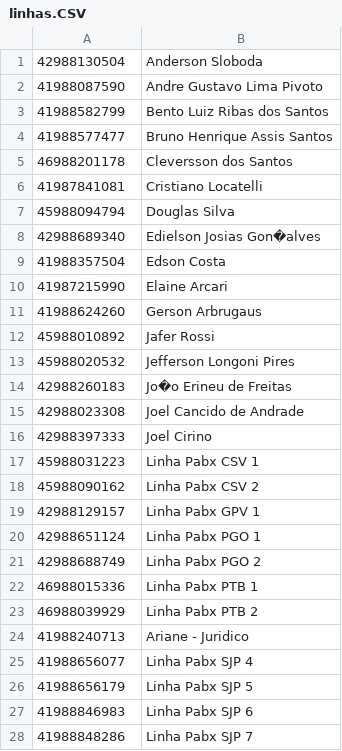
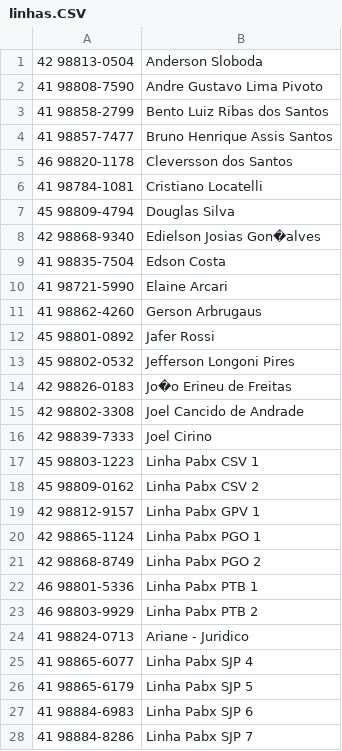
Before and after one commit to Arbigaus/callSystem, a CSV file: assets/files/linhas.CSV, drawn as a sheet; only a part is shown; the diff covers the shown part only.

```diff
--- a/assets/files/linhas.CSV
+++ b/assets/files/linhas.CSV
@@ -1,28 +1,28 @@
-42988130504;Anderson Sloboda
-41988087590;Andre Gustavo Lima Pivoto
-41988582799;Bento Luiz Ribas dos Santos
-41988577477;Bruno Henrique Assis Santos
-46988201178;Cleversson dos Santos
-41987841081;Cristiano Locatelli
-45988094794;Douglas Silva
-42988689340;Edielson Josias Gon�alves
-41988357504;Edson Costa
-41987215990;Elaine Arcari
-41988624260;Gerson Arbrugaus
-45988010892;Jafer Rossi
-45988020532;Jefferson Longoni Pires
-42988260183;Jo�o Erineu de Freitas
-42988023308;Joel Cancido de Andrade
-42988397333;Joel Cirino
-45988031223;Linha Pabx CSV 1
-45988090162;Linha Pabx CSV 2
-42988129157;Linha Pabx GPV 1
-42988651124;Linha Pabx PGO 1
-42988688749;Linha Pabx PGO 2
-46988015336;Linha Pabx PTB 1
-46988039929;Linha Pabx PTB 2
-41988240713;Ariane - Juridico
-41988656077;Linha Pabx SJP 4
-41988656179;Linha Pabx SJP 5
-41988846983;Linha Pabx SJP 6
-41988848286;Linha Pabx SJP 7
+42 98813-0504;Anderson Sloboda
+41 98808-7590;Andre Gustavo Lima Pivoto
+41 98858-2799;Bento Luiz Ribas dos Santos
+41 98857-7477;Bruno Henrique Assis Santos
+46 98820-1178;Cleversson dos Santos
+41 98784-1081;Cristiano Locatelli
+45 98809-4794;Douglas Silva
+42 98868-9340;Edielson Josias Gon�alves
+41 98835-7504;Edson Costa
+41 98721-5990;Elaine Arcari
+41 98862-4260;Gerson Arbrugaus
+45 98801-0892;Jafer Rossi
+45 98802-0532;Jefferson Longoni Pires
+42 98826-0183;Jo�o Erineu de Freitas
+42 98802-3308;Joel Cancido de Andrade
+42 98839-7333;Joel Cirino
+45 98803-1223;Linha Pabx CSV 1
+45 98809-0162;Linha Pabx CSV 2
+42 98812-9157;Linha Pabx GPV 1
+42 98865-1124;Linha Pabx PGO 1
+42 98868-8749;Linha Pabx PGO 2
+46 98801-5336;Linha Pabx PTB 1
+46 98803-9929;Linha Pabx PTB 2
+41 98824-0713;Ariane - Juridico
+41 98865-6077;Linha Pabx SJP 4
+41 98865-6179;Linha Pabx SJP 5
+41 98884-6983;Linha Pabx SJP 6
+41 98884-8286;Linha Pabx SJP 7
```
Also changed, not shown: 23 edited cells elsewhere in this file, 14 other files.
